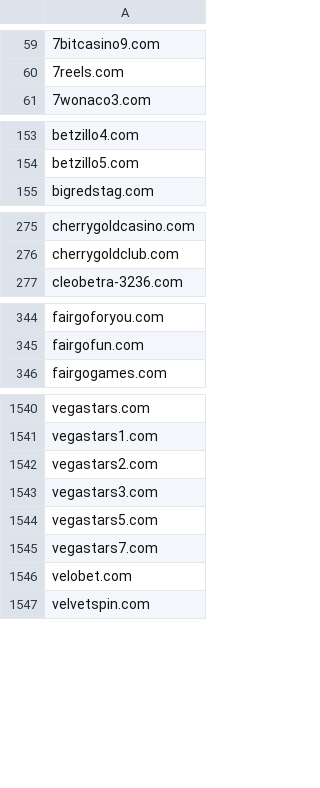
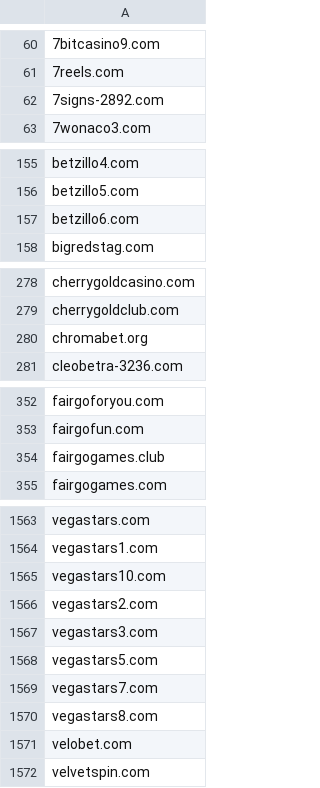
Before and after one commit to itsJustinCase/gamble-eagle, a CSV file: australia_blacklist.csv, drawn as a sheet; only a part is shown, gaps mark what is left out; the diff covers the shown part only; the diff names each change by its address in the sheet, - before the commit and + after, or states it on an @@ line.

```diff
--- a/australia_blacklist.csv
+++ b/australia_blacklist.csv
+row 62: 7signs-2892.com
+row 157: betzillo6.com
+row 280: chromabet.org
+row 354: fairgogames.club
+row 1565: vegastars10.com
+row 1570: vegastars8.com
```
Also changed, not shown: 37 added rows and 1 edited cell elsewhere in this file.
